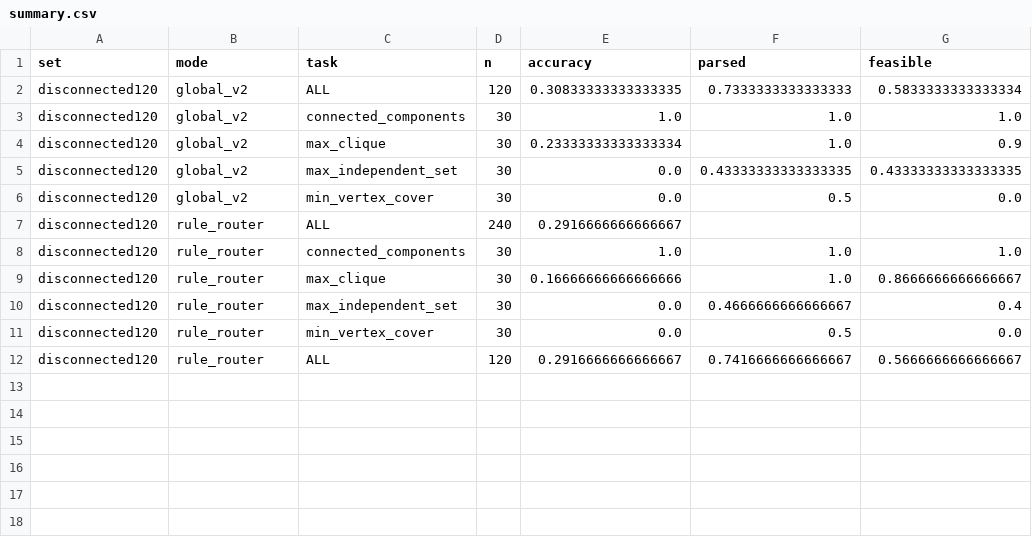
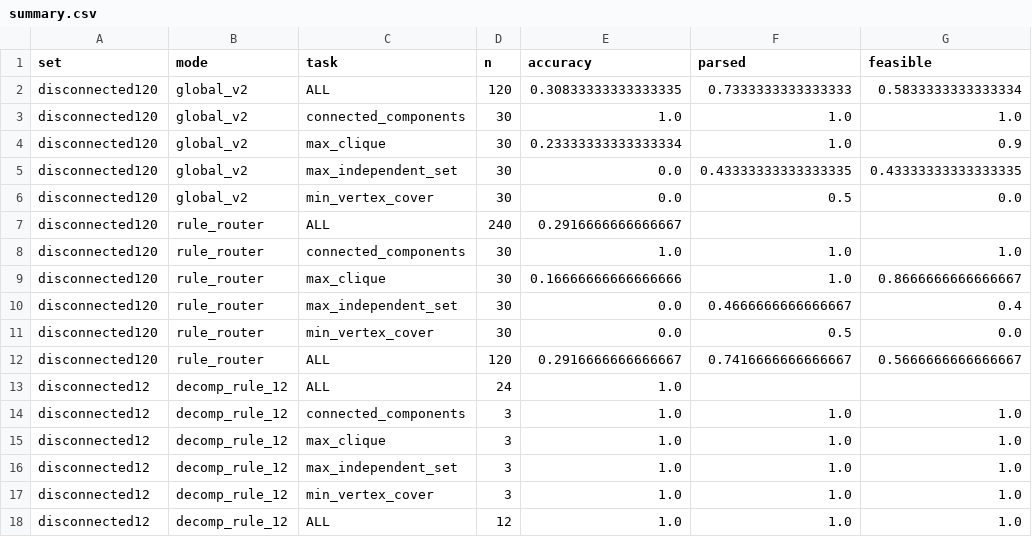
Before and after one commit to PrinceZarzees/cs5624-project, a CSV file: experiments/final/E7_router/summary.csv, drawn as a sheet; the diff names each change by its address in the sheet, - before the commit and + after, or states it on an @@ line.

Commit message:
experiments: decomposition+repair result, stop remaining jobs
- E7: 12-problem decomposition with exact component repair scores 100% on all
  four additive tasks; 120-problem global/rule results retained
- all remaining queued jobs stopped at the user's request; ledger updated
- E10 CPU-Q4 pilot stopped after one cell; E5 labels not run
- 190 tests pass

```diff
--- a/experiments/final/E7_router/summary.csv
+++ b/experiments/final/E7_router/summary.csv
+row 13: disconnected12 | decomp_rule_12 | ALL | 24 | 1.0
+row 14: disconnected12 | decomp_rule_12 | connected_components | 3 | 1.0 | 1.0 | 1.0
+row 15: disconnected12 | decomp_rule_12 | max_clique | 3 | 1.0 | 1.0 | 1.0
+row 16: disconnected12 | decomp_rule_12 | max_independent_set | 3 | 1.0 | 1.0 | 1.0
+row 17: disconnected12 | decomp_rule_12 | min_vertex_cover | 3 | 1.0 | 1.0 | 1.0
+row 18: disconnected12 | decomp_rule_12 | ALL | 12 | 1.0 | 1.0 | 1.0
```
Also changed, not shown: 10 other files.
